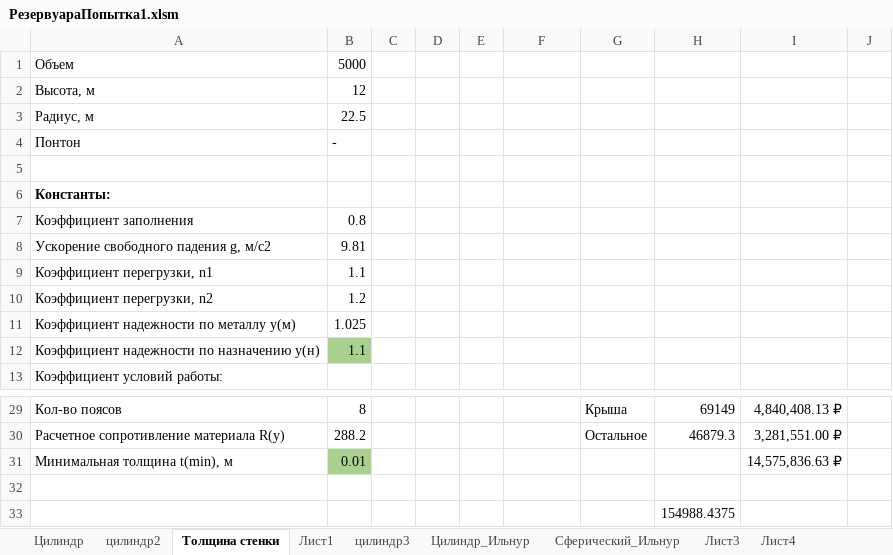
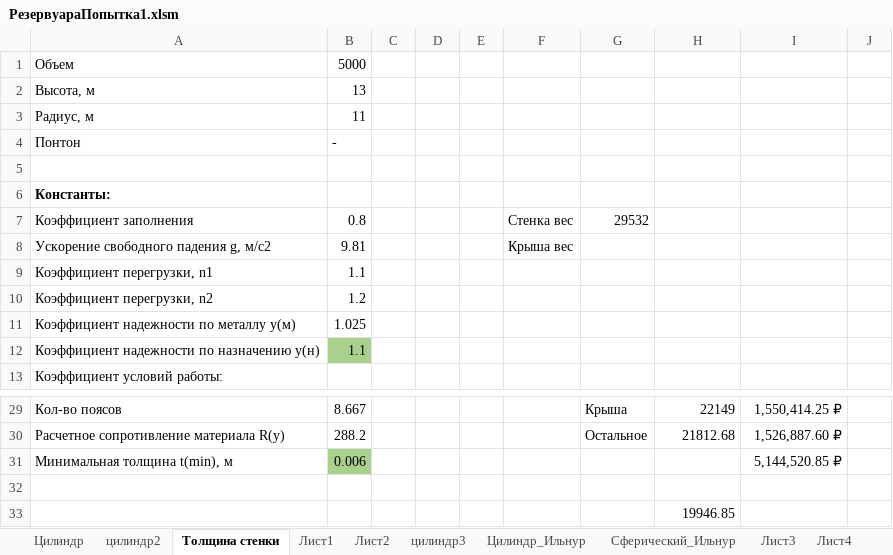
Before and after one commit to FfxlJjS1/OilTanks, an Excel workbook: Doc/РезервуараПопытка1.xlsm, sheet Толщина стенки, drawn as a sheet; only a part is shown, gaps mark what is left out; values as stored, in another font and other column widths than the file's, no borders; conditional formats not drawn; the diff covers the shown part only; the diff names each change by its address in the sheet, - before the commit and + after, or states it on an @@ line.

```diff
--- a/Doc/РезервуараПопытка1.xlsm (sheet Толщина стенки)
+++ b/Doc/РезервуараПопытка1.xlsm (sheet Толщина стенки)
+sheet tab: Лист2
-B2: 12
+B2: 13
-B3: 22.5
+B3: 11
-F7: (empty)
+F7: Стенка вес
-G7: (empty)
+G7: 29532
-F8: (empty)
+F8: Крыша вес
-B29: 8
+B29: 8.667
-H29: 69149
+H29: 22149
-I29: 4,840,408.13 ₽
+I29: 1,550,414.25 ₽
-H30: 46879.3
+H30: 21812.68
-I30: 3,281,551.00 ₽
+I30: 1,526,887.60 ₽
-B31: 0.01
+B31: 0.006
-I31: 14,575,836.63 ₽
+I31: 5,144,520.85 ₽
-H33: 154988.4375
+H33: 19946.85
```
Also changed, not shown: 5 added rows, 5 removed rows and 22 edited cells elsewhere in this sheet, sheet Лист1, formulas that keep their value, 5 other files.
